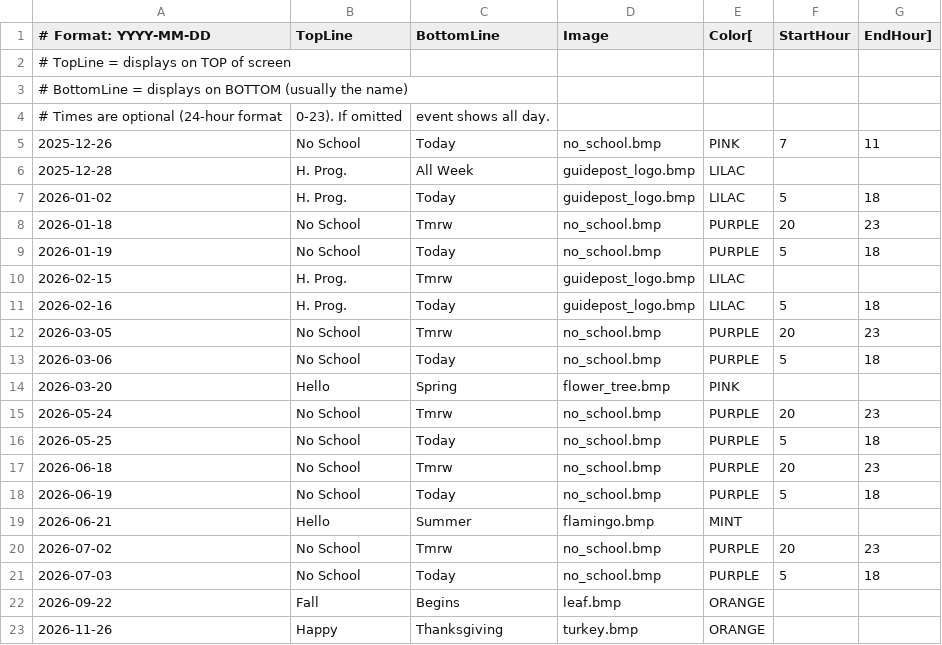
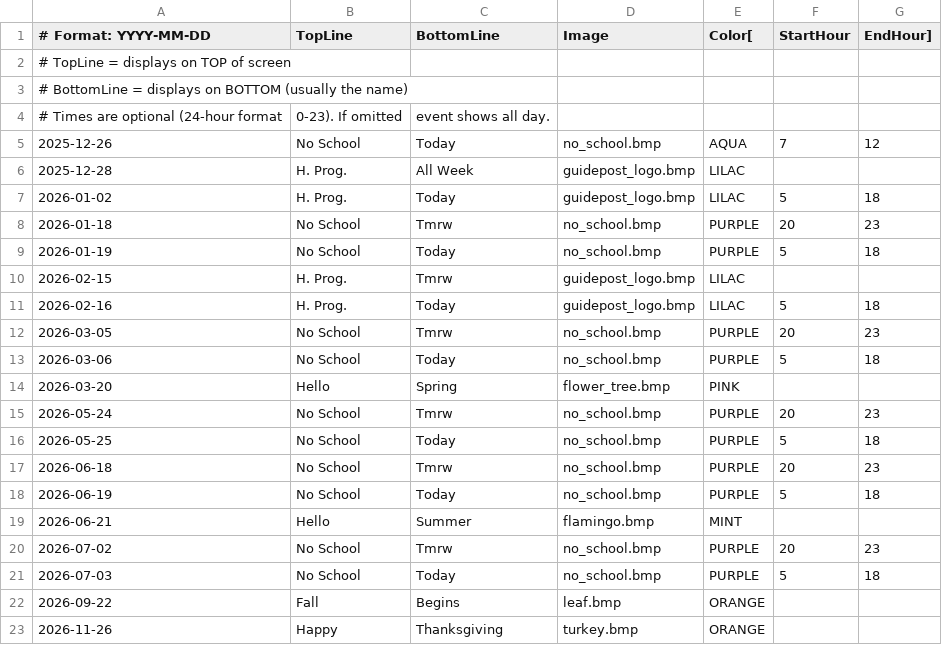
Before and after one commit to dcelayeta/pantallita-events, a CSV file: ephemeral_events.csv, drawn as a sheet.

Commit message:
Update ephemeral_events.csv

```diff
--- a/ephemeral_events.csv
+++ b/ephemeral_events.csv
@@ -4,3 +4,3 @@
 # Times are optional (24-hour format, 0-23). If omitted, event shows all day.
-2025-12-26,No School,Today,no_school.bmp,PINK,7,11
+2025-12-26,No School,Today,no_school.bmp,AQUA,7,12
 2025-12-28,H. Prog.,All Week,guidepost_logo.bmp,LILAC
```
